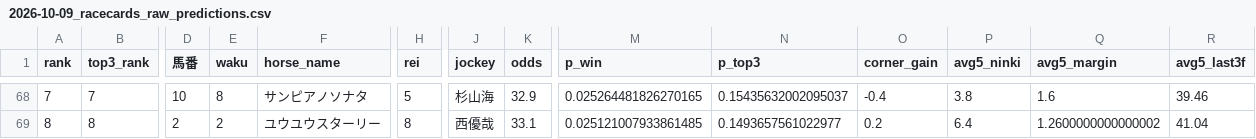
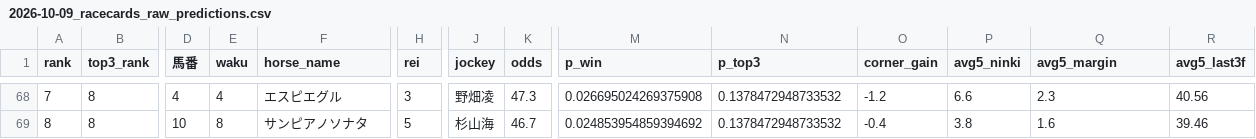
Before and after one commit to shogun524/keiba-scraper, a CSV file: scraper/scraped_data/2026-10-09_racecards_raw_predictions.csv, drawn as a sheet; only a part is shown, gaps mark what is left out; the diff covers the shown part only; the diff names each change by its address in the sheet, - before the commit and + after, or states it on an @@ line.

```diff
--- a/scraper/scraped_data/2026-10-09_racecards_raw_predictions.csv
+++ b/scraper/scraped_data/2026-10-09_racecards_raw_predictions.csv
-B68 (top3_rank): 7
+B68 (top3_rank): 8
-D68 (馬番): 10
+D68 (馬番): 4
-E68 (waku): 8
+E68 (waku): 4
-F68 (horse_name): サンピアノソナタ
+F68 (horse_name): エスピエグル
-H68 (rei): 5
+H68 (rei): 3
-J68 (jockey): 杉山海
+J68 (jockey): 野畑凌
-K68 (odds): 32.9
+K68 (odds): 47.3
-M68 (p_win): 0.025264481826270165
+M68 (p_win): 0.026695024269375908
-N68 (p_top3): 0.15435632002095037
+N68 (p_top3): 0.1378472948733532
-O68 (corner_gain): -0.4
+O68 (corner_gain): -1.2
-P68 (avg5_ninki): 3.8
+P68 (avg5_ninki): 6.6
-Q68 (avg5_margin): 1.6
+Q68 (avg5_margin): 2.3
-R68 (avg5_last3f): 39.46
+R68 (avg5_last3f): 40.56
-D69 (馬番): 2
+D69 (馬番): 10
-E69 (waku): 2
+E69 (waku): 8
-F69 (horse_name): ユウユウスターリー
+F69 (horse_name): サンピアノソナタ
-H69 (rei): 8
+H69 (rei): 5
-J69 (jockey): 西優哉
+J69 (jockey): 杉山海
-K69 (odds): 33.1
+K69 (odds): 46.7
-M69 (p_win): 0.025121007933861485
+M69 (p_win): 0.024853954859394692
-N69 (p_top3): 0.1493657561022977
+N69 (p_top3): 0.1378472948733532
-O69 (corner_gain): 0.2
+O69 (corner_gain): -0.4
-P69 (avg5_ninki): 6.4
+P69 (avg5_ninki): 3.8
-Q69 (avg5_margin): 1.2600000000000002
+Q69 (avg5_margin): 1.6
-R69 (avg5_last3f): 41.04
+R69 (avg5_last3f): 39.46
```
Also changed, not shown: 88 edited cells elsewhere in this file, 3 other files.
